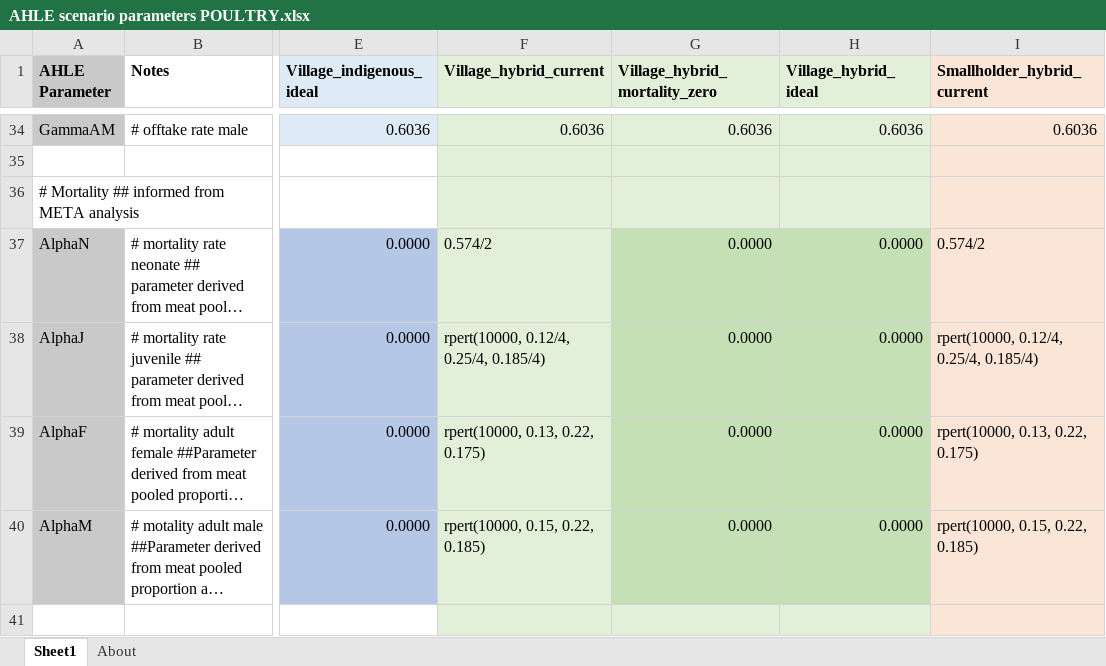
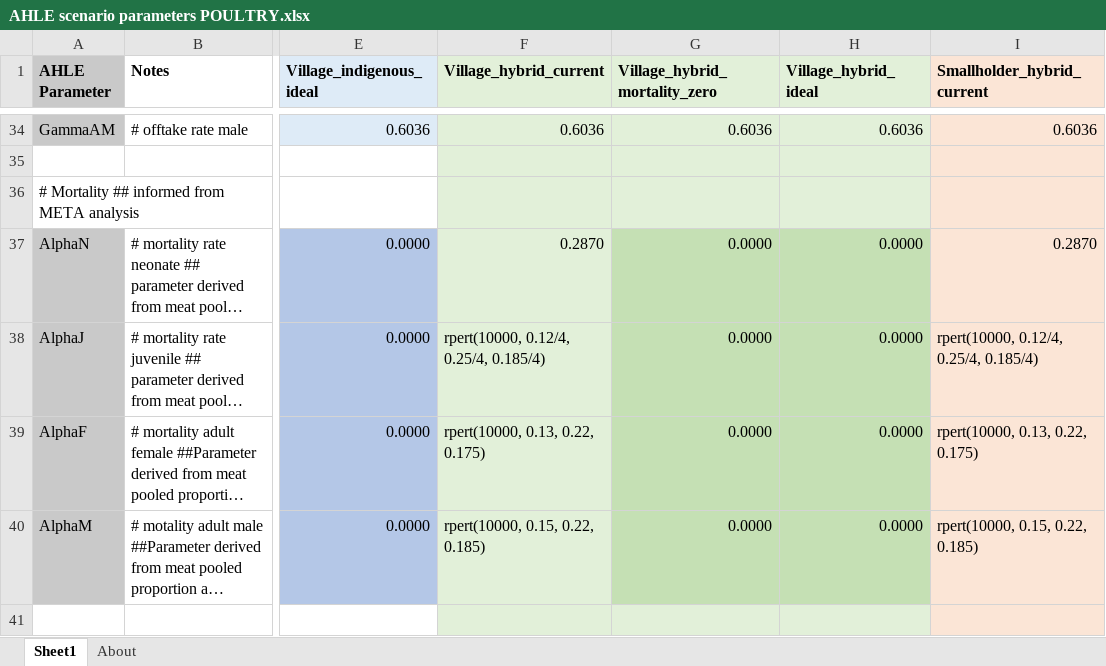
Before and after one commit to vetlee2/GBADsLiverpool_ly, an Excel workbook: Ethiopia Workspace/Code and Control Files/AHLE scenario parameters POULTRY.xlsx, sheet Sheet1, drawn as a sheet; only a part is shown, gaps mark what is left out; long unchanged cells end in …; values as stored, in another font and other column widths than the file's, no borders; the diff names each change by its address in the sheet, - before the commit and + after, or states it on an @@ line.

Commit message:
most recent poultry scenario

```diff
--- a/Ethiopia Workspace/Code and Control Files/AHLE scenario parameters POULTRY.xlsx (sheet Sheet1)
+++ b/Ethiopia Workspace/Code and Control Files/AHLE scenario parameters POULTRY.xlsx (sheet Sheet1)
-F37 (Village_hybrid_current): 0.574/2
+F37 (Village_hybrid_current): 0.2870
-I37 (Smallholder_hybrid_current): 0.574/2
+I37 (Smallholder_hybrid_current): 0.2870
```
Also changed, not shown: 7 other files.
